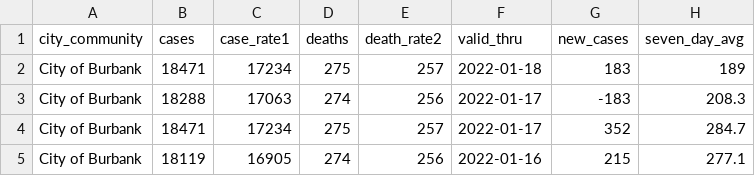
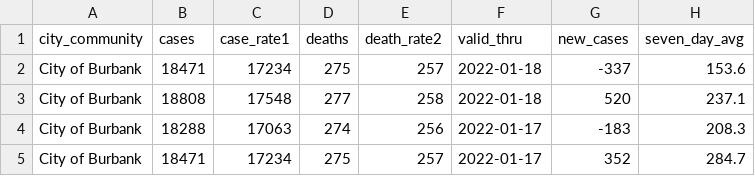
Before and after one commit to xianleonard/covidscraper, a CSV file: Output/covidburbank.csv, drawn as a sheet; only a part is shown; the shorter side is filled out with more unchanged rows.

```diff
--- a/Output/covidburbank.csv
+++ b/Output/covidburbank.csv
@@ -1,3 +1,4 @@
 city_community,cases,case_rate1,deaths,death_rate2,valid_thru,new_cases,seven_day_avg
-City of Burbank,18471,17234,275,257,2022-01-18,183,189
+City of Burbank,18471,17234,275,257,2022-01-18,-337,153.6
+City of Burbank,18808,17548,277,258,2022-01-18,520,237.1
 City of Burbank,18288,17063,274,256,2022-01-17,-183,208.3
```
Also changed, not shown: Output/covidmaster.csv, 1 other file.
